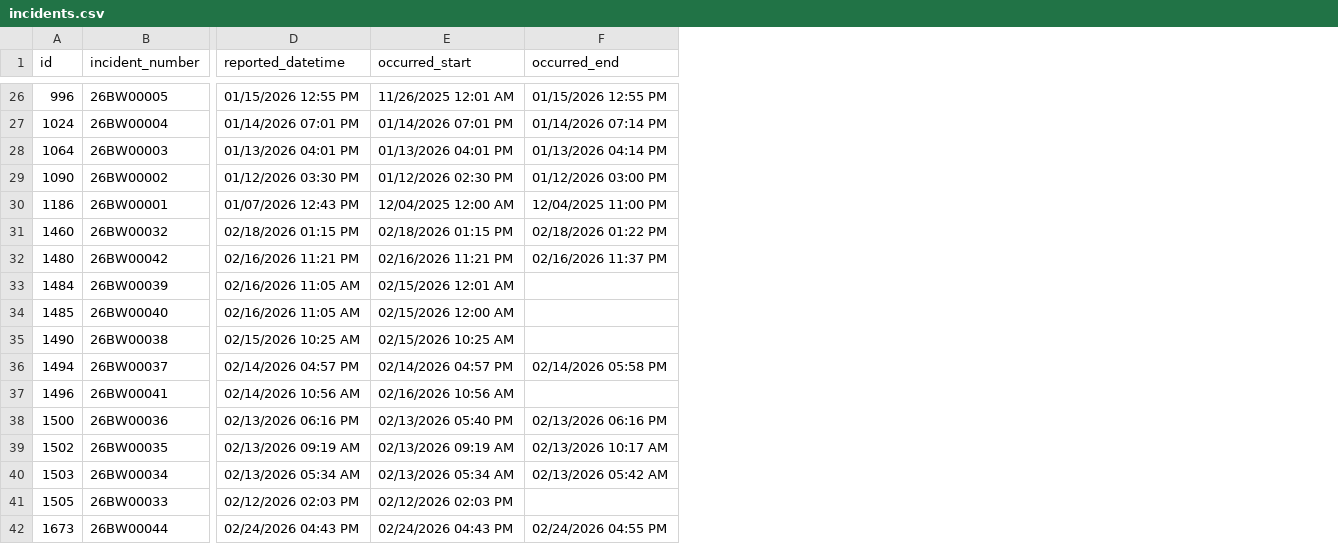
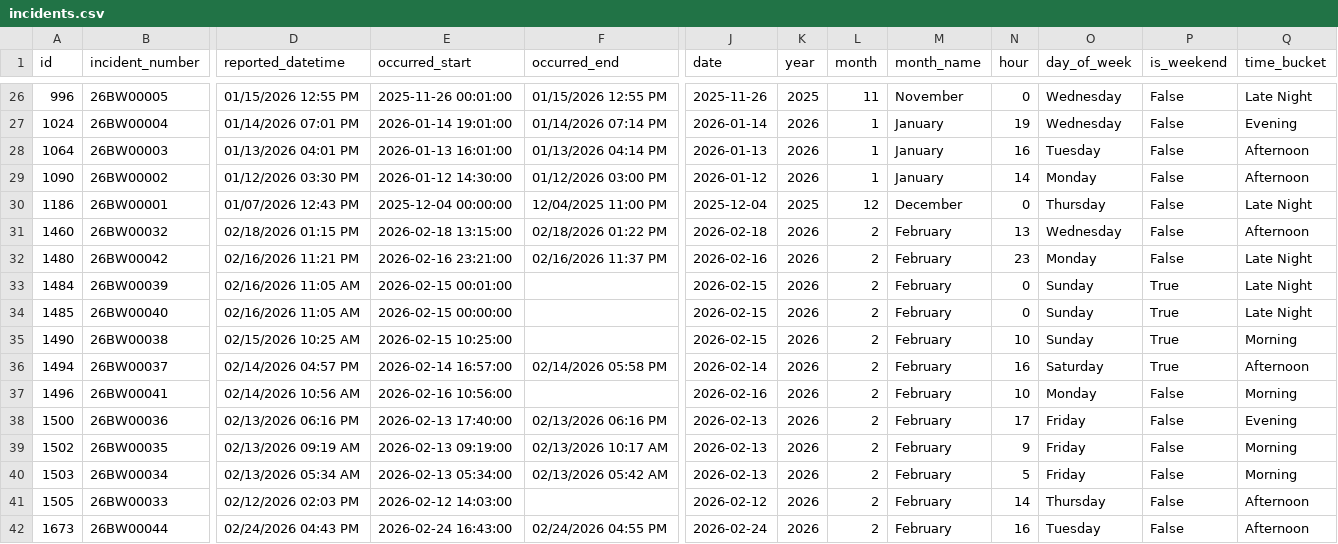
Before and after one commit to mjosewings/psu-university-crime-analysis, a CSV file: data/campuses/Brandywine/incidents.csv, drawn as a sheet; only a part is shown, gaps mark what is left out; the diff covers the shown part only; the diff names each change by its address in the sheet, - before the commit and + after, or states it on an @@ line.

Commit message:
Enhanced `Brandywine/incidents.csv` by adding time-derived features to support improved temporal analysis and categorization.

```diff
--- a/data/campuses/Brandywine/incidents.csv
+++ b/data/campuses/Brandywine/incidents.csv
+column J (date), rows 26-42: 2025-11-26 | 2026-01-14 | 2026-01-13 | 2026-01-12 | 2025-12-04 | 2026-02-18 | 2026-02-16 | 2026-02-15 | 2026-02-15 | 2026-02-15 | 2026-02-14 | 2026-02-16 | 2026-02-13 | 2026-02-13 | 2026-02-13 | 2026-02-12 | 2026-02-24
+column K (year), rows 26-42: 2025 | 2026 | 2026 | 2026 | 2025 | 2026 | 2026 | 2026 | 2026 | 2026 | 2026 | 2026 | 2026 | 2026 | 2026 | 2026 | 2026
+column L (month), rows 26-42: 11 | 1 | 1 | 1 | 12 | 2 | 2 | 2 | 2 | 2 | 2 | 2 | 2 | 2 | 2 | 2 | 2
+column M (month_name), rows 26-42: November | January | January | January | December | February | February | February | February | February | February | February | February | February | February | February | February
+column N (hour), rows 26-42: 0 | 19 | 16 | 14 | 0 | 13 | 23 | 0 | 0 | 10 | 16 | 10 | 17 | 9 | 5 | 14 | 16
+column O (day_of_week), rows 26-42: Wednesday | Wednesday | Tuesday | Monday | Thursday | Wednesday | Monday | Sunday | Sunday | Sunday | Saturday | Monday | Friday | Friday | Friday | Thursday | Tuesday
+column P (is_weekend), rows 26-42: False | False | False | False | False | False | False | True | True | True | True | False | False | False | False | False | False
+column Q (time_bucket), rows 26-42: Late Night | Evening | Afternoon | Afternoon | Late Night | Afternoon | Late Night | Late Night | Late Night | Morning | Afternoon | Morning | Evening | Morning | Morning | Afternoon | Afternoon
-E26 (occurred_start): 11/26/2025 12:01 AM
+E26 (occurred_start): 2025-11-26 00:01:00
-E27 (occurred_start): 01/14/2026 07:01 PM
+E27 (occurred_start): 2026-01-14 19:01:00
-E28 (occurred_start): 01/13/2026 04:01 PM
+E28 (occurred_start): 2026-01-13 16:01:00
-E29 (occurred_start): 01/12/2026 02:30 PM
+E29 (occurred_start): 2026-01-12 14:30:00
-E30 (occurred_start): 12/04/2025 12:00 AM
+E30 (occurred_start): 2025-12-04 00:00:00
-E31 (occurred_start): 02/18/2026 01:15 PM
+E31 (occurred_start): 2026-02-18 13:15:00
-E32 (occurred_start): 02/16/2026 11:21 PM
+E32 (occurred_start): 2026-02-16 23:21:00
-E33 (occurred_start): 02/15/2026 12:01 AM
+E33 (occurred_start): 2026-02-15 00:01:00
-E34 (occurred_start): 02/15/2026 12:00 AM
+E34 (occurred_start): 2026-02-15 00:00:00
-E35 (occurred_start): 02/15/2026 10:25 AM
+E35 (occurred_start): 2026-02-15 10:25:00
-E36 (occurred_start): 02/14/2026 04:57 PM
+E36 (occurred_start): 2026-02-14 16:57:00
-E37 (occurred_start): 02/16/2026 10:56 AM
+E37 (occurred_start): 2026-02-16 10:56:00
-E38 (occurred_start): 02/13/2026 05:40 PM
+E38 (occurred_start): 2026-02-13 17:40:00
-E39 (occurred_start): 02/13/2026 09:19 AM
+E39 (occurred_start): 2026-02-13 09:19:00
-E40 (occurred_start): 02/13/2026 05:34 AM
+E40 (occurred_start): 2026-02-13 05:34:00
-E41 (occurred_start): 02/12/2026 02:03 PM
+E41 (occurred_start): 2026-02-12 14:03:00
-E42 (occurred_start): 02/24/2026 04:43 PM
+E42 (occurred_start): 2026-02-24 16:43:00
```
Also changed, not shown: 24 edited cells elsewhere in this file.
